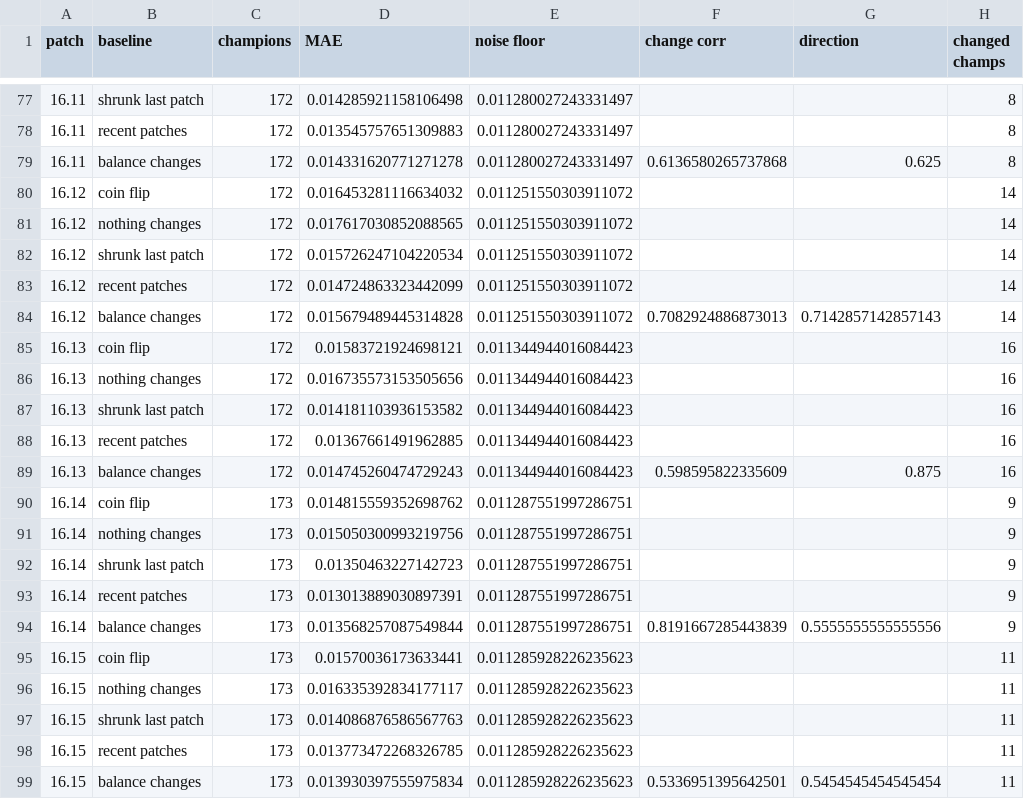
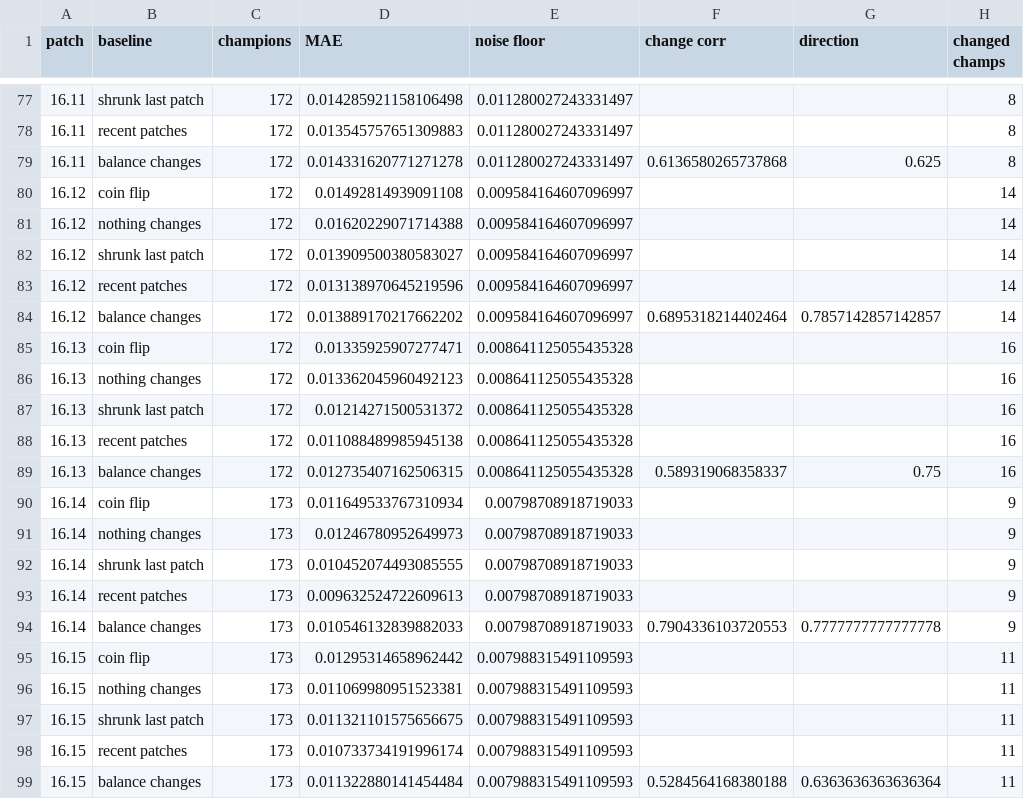
Before and after one commit to nkash324/GamePredictor, a CSV file: results/baseline_results.csv, drawn as a sheet; only a part is shown, gaps mark what is left out; the diff covers the shown part only.

```diff
--- a/results/baseline_results.csv
+++ b/results/baseline_results.csv
@@ -79,21 +79,21 @@ patch,baseline,champions,MAE,noise floor,change corr,direction,changed champs
 16.11,balance changes,172,0.014331620771271278,0.011280027243331497,0.6136580265737868,0.625,8
-16.12,coin flip,172,0.016453281116634032,0.011251550303911072,,,14
-16.12,nothing changes,172,0.017617030852088565,0.011251550303911072,,,14
-16.12,shrunk last patch,172,0.015726247104220534,0.011251550303911072,,,14
-16.12,recent patches,172,0.014724863323442099,0.011251550303911072,,,14
-16.12,balance changes,172,0.015679489445314828,0.011251550303911072,0.7082924886873013,0.7142857142857143,14
-16.13,coin flip,172,0.01583721924698121,0.011344944016084423,,,16
-16.13,nothing changes,172,0.016735573153505656,0.011344944016084423,,,16
-16.13,shrunk last patch,172,0.014181103936153582,0.011344944016084423,,,16
-16.13,recent patches,172,0.01367661491962885,0.011344944016084423,,,16
-16.13,balance changes,172,0.014745260474729243,0.011344944016084423,0.598595822335609,0.875,16
-16.14,coin flip,173,0.014815559352698762,0.011287551997286751,,,9
-16.14,nothing changes,173,0.015050300993219756,0.011287551997286751,,,9
-16.14,shrunk last patch,173,0.01350463227142723,0.011287551997286751,,,9
-16.14,recent patches,173,0.013013889030897391,0.011287551997286751,,,9
-16.14,balance changes,173,0.013568257087549844,0.011287551997286751,0.8191667285443839,0.5555555555555556,9
-16.15,coin flip,173,0.01570036173633441,0.011285928226235623,,,11
-16.15,nothing changes,173,0.016335392834177117,0.011285928226235623,,,11
-16.15,shrunk last patch,173,0.014086876586567763,0.011285928226235623,,,11
-16.15,recent patches,173,0.013773472268326785,0.011285928226235623,,,11
-16.15,balance changes,173,0.013930397555975834,0.011285928226235623,0.5336951395642501,0.5454545454545454,11
+16.12,coin flip,172,0.01492814939091108,0.009584164607096997,,,14
+16.12,nothing changes,172,0.01620229071714388,0.009584164607096997,,,14
+16.12,shrunk last patch,172,0.013909500380583027,0.009584164607096997,,,14
+16.12,recent patches,172,0.013138970645219596,0.009584164607096997,,,14
+16.12,balance changes,172,0.013889170217662202,0.009584164607096997,0.6895318214402464,0.7857142857142857,14
+16.13,coin flip,172,0.01335925907277471,0.008641125055435328,,,16
+16.13,nothing changes,172,0.013362045960492123,0.008641125055435328,,,16
+16.13,shrunk last patch,172,0.01214271500531372,0.008641125055435328,,,16
+16.13,recent patches,172,0.011088489985945138,0.008641125055435328,,,16
+16.13,balance changes,172,0.012735407162506315,0.008641125055435328,0.589319068358337,0.75,16
+16.14,coin flip,173,0.011649533767310934,0.00798708918719033,,,9
+16.14,nothing changes,173,0.01246780952649973,0.00798708918719033,,,9
+16.14,shrunk last patch,173,0.010452074493085555,0.00798708918719033,,,9
+16.14,recent patches,173,0.009632524722609613,0.00798708918719033,,,9
+16.14,balance changes,173,0.010546132839882033,0.00798708918719033,0.7904336103720553,0.7777777777777778,9
+16.15,coin flip,173,0.01295314658962442,0.007988315491109593,,,11
+16.15,nothing changes,173,0.011069980951523381,0.007988315491109593,,,11
+16.15,shrunk last patch,173,0.011321101575656675,0.007988315491109593,,,11
+16.15,recent patches,173,0.010733734191996174,0.007988315491109593,,,11
+16.15,balance changes,173,0.011322880141454484,0.007988315491109593,0.5284564168380188,0.6363636363636364,11
```
Also changed, not shown: 63 edited cells elsewhere in this file, results/change_model_results.csv, results/change_model_weights.csv, 11 other files.
